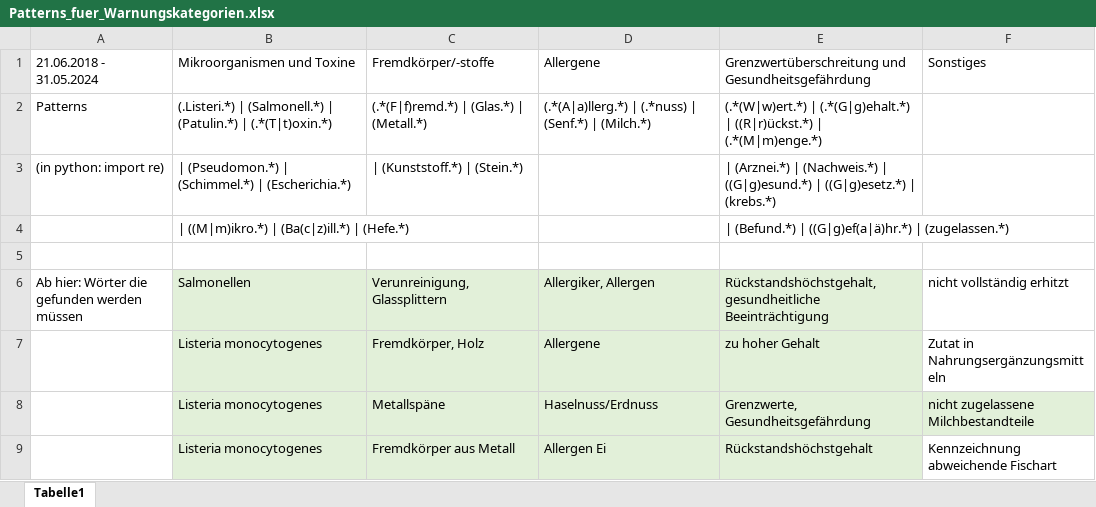
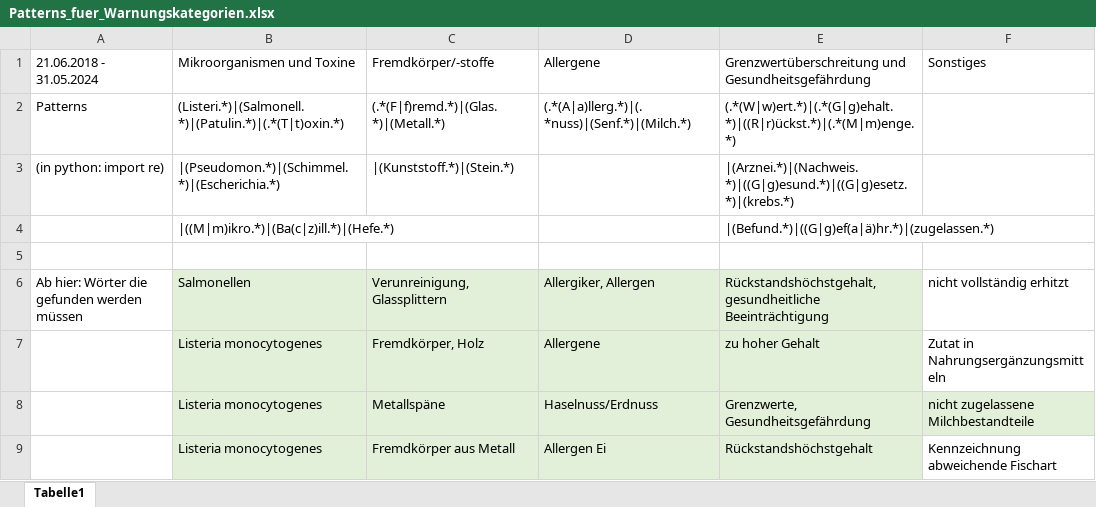
Before and after one commit to derRiesenOtter/BIGD, an Excel workbook: Patterns_fuer_Warnungskategorien.xlsx, sheet Tabelle1, drawn as a sheet; only a part is shown; values as stored, in another font and other column widths than the file's, no borders; the diff names each change by its address in the sheet, - before the commit and + after, or states it on an @@ line.

```diff
--- a/Patterns_fuer_Warnungskategorien.xlsx (sheet Tabelle1)
+++ b/Patterns_fuer_Warnungskategorien.xlsx (sheet Tabelle1)
-B2: (.Listeri.*) | (Salmonell.*) | (Patulin.*) | (.*(T|t)oxin.*)
+B2: (Listeri.*)|(Salmonell.*)|(Patulin.*)|(.*(T|t)oxin.*)
-C2: (.*(F|f)remd.*) | (Glas.*) | (Metall.*)
+C2: (.*(F|f)remd.*)|(Glas.*)|(Metall.*)
-D2: (.*(A|a)llerg.*) | (.*nuss) | (Senf.*) | (Milch.*)
+D2: (.*(A|a)llerg.*)|(.*nuss)|(Senf.*)|(Milch.*)
-E2: (.*(W|w)ert.*) | (.*(G|g)ehalt.*) | ((R|r)ückst.*) | (.*(M|m)enge.*)
+E2: (.*(W|w)ert.*)|(.*(G|g)ehalt.*)|((R|r)ückst.*)|(.*(M|m)enge.*)
-B3: | (Pseudomon.*) | (Schimmel.*) | (Escherichia.*)
+B3: |(Pseudomon.*)|(Schimmel.*)|(Escherichia.*)
-C3: | (Kunststoff.*) | (Stein.*)
+C3: |(Kunststoff.*)|(Stein.*)
-E3: | (Arznei.*) | (Nachweis.*) | ((G|g)esund.*) | ((G|g)esetz.*) | (krebs.*)
+E3: |(Arznei.*)|(Nachweis.*)|((G|g)esund.*)|((G|g)esetz.*)|(krebs.*)
-B4: | ((M|m)ikro.*) | (Ba(c|z)ill.*) | (Hefe.*)
+B4: |((M|m)ikro.*)|(Ba(c|z)ill.*)|(Hefe.*)
-E4: | (Befund.*) | ((G|g)ef(a|ä)hr.*) | (zugelassen.*)
+E4: |(Befund.*)|((G|g)ef(a|ä)hr.*)|(zugelassen.*)
```
Also changed, not shown: 1 other file.
